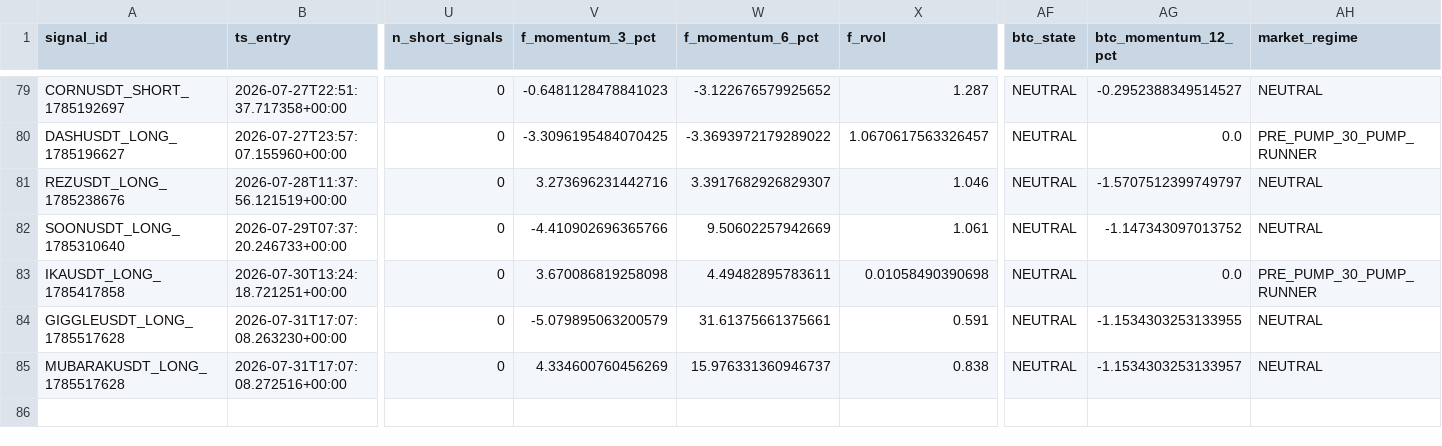
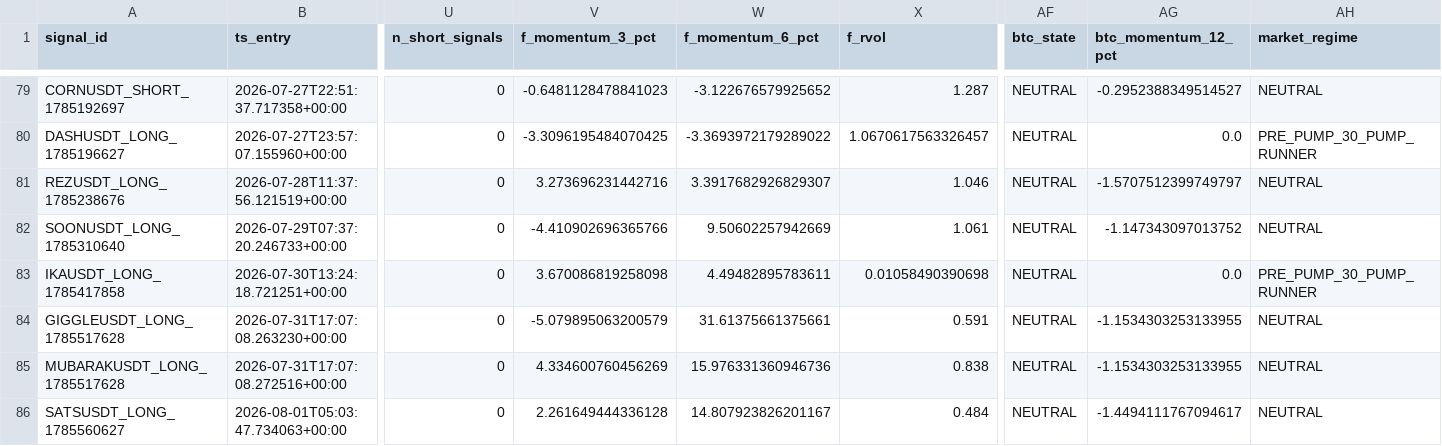
Before and after one commit to esn100/toobit-scanner, a CSV file: data/active_signals.csv, drawn as a sheet; only a part is shown, gaps mark what is left out; rows hold the shown columns only; the diff names each change by its address in the sheet, - before the commit and + after, or states it on an @@ line.

Commit message:
data: collector snapshot 2026-08-01T05:03:50

```diff
--- a/data/active_signals.csv
+++ b/data/active_signals.csv
-W85 (f_momentum_6_pct): 15.976331360946737
+W85 (f_momentum_6_pct): 15.976331360946736
-AG85 (btc_momentum_12_pct): -1.1534303253133957
+AG85 (btc_momentum_12_pct): -1.1534303253133955
+row 86: SATSUSDT_LONG_1785560627 | 2026-08-01T05:03:47.734063+00:00 | 0 | 2.261649444336128 | 14.807923826201167 | 0.484 | NEUTRAL | -1.4494111767094617 | NEUTRAL
```
Also changed, not shown: data/feature_log.csv, 1 other file.
